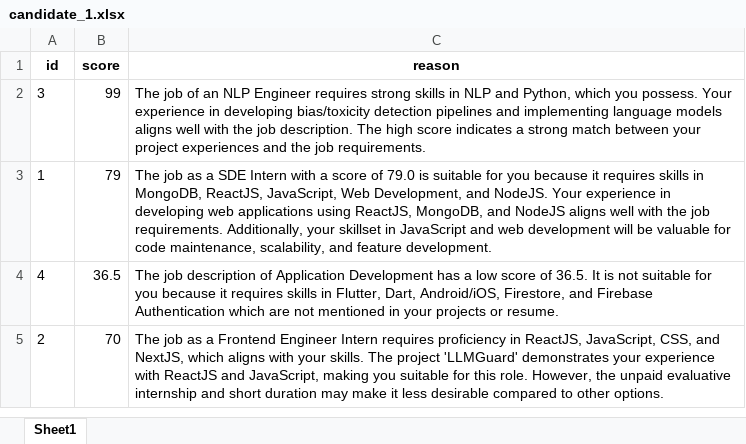
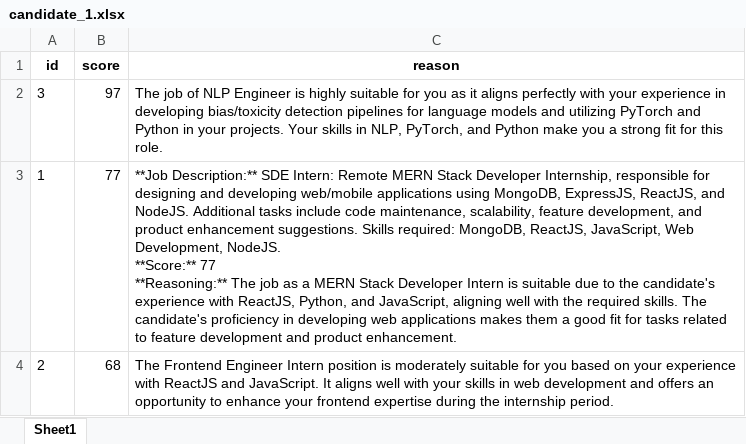
Before and after one commit to Shubh-Goyal-07/resume_matching, an Excel workbook: main/job_suggestions/candidate_1.xlsx, sheet Sheet1, drawn as a sheet; values as stored, in another font and other column widths than the file's, no borders; removed rows and columns are numbered as before the commit, all else as after; ↵ is a line break in a cell; the diff names each change by its address in the sheet, - before the commit and + after, or states it on an @@ line.

```diff
--- a/main/job_suggestions/candidate_1.xlsx (sheet Sheet1)
+++ b/main/job_suggestions/candidate_1.xlsx (sheet Sheet1)
-B2 (score): 99
+B2 (score): 97
-C2 (reason): …job of an NLP Engineer requires strong skills in NLP and Python, which you possess. Your experience in developing bias/toxicity detection pipelines and implementing language models aligns well with the job description. The high score indicates a strong match between your project experiences and the job requirements.
+C2 (reason): …job of NLP Engineer is highly suitable for you as it aligns perfectly with your experience in developing bias/toxicity detection pipelines for language models and utilizing PyTorch and Python in your projects. Your skills in NLP, PyTorch, and Python make you a strong fit for this role.
-B3 (score): 79
+B3 (score): 77
-C3 (reason): The job as a SDE Intern with a score of 79.0 is suitable for you because it requires skills in MongoDB, ReactJS, JavaScript, Web Development, and NodeJS. Your experience in developing web applications using ReactJS, MongoDB, and NodeJS aligns well with the job requirements. Additionally, your skillset in JavaScript and web development will be valuable for code maintenance, scalability, and feature development.
+C3 (reason): **Job Description:** SDE Intern: Remote MERN Stack Developer Internship, responsible for designing and developing web/mobile applications using MongoDB, ExpressJS, ReactJS, and NodeJS. Additional tasks include code maintenance, scalability, feature development, and product enhancement suggestions. Skills required: MongoDB, ReactJS, JavaScript, Web Development, NodeJS. ↵ **Score:** 77 ↵ **Reasoning:** The job as a MERN Stack Developer Intern is suitable due to the candidate's experience with ReactJS, Python, and JavaScript, aligning well with the required skills. The candidate's proficiency in developing web applications makes them a good fit for tasks related to feature development and product enhancement.
-row 4: 4 | 36.5 | The job description of Application Development has a low score of 36.5. It is not suitable for you because it requires skills in Flutter, Dart, Android/iOS, Firestore, and Firebase Authentication which are not mentioned in your projects or resume.
-B4 (score): 70
+B4 (score): 68
-C4 (reason): The job as a Frontend Engineer Intern requires proficiency in ReactJS, JavaScript, CSS, and NextJS, which aligns with your skills. The project 'LLMGuard' demonstrates your experience with ReactJS and JavaScript, making you suitable for this role. However, the unpaid evaluative internship and short duration may make it less desirable compared to other options.
+C4 (reason): The Frontend Engineer Intern position is moderately suitable for you based on your experience with ReactJS and JavaScript. It aligns well with your skills in web development and offers an opportunity to enhance your frontend expertise during the internship period.
```
Also changed, not shown: 2 other files.
